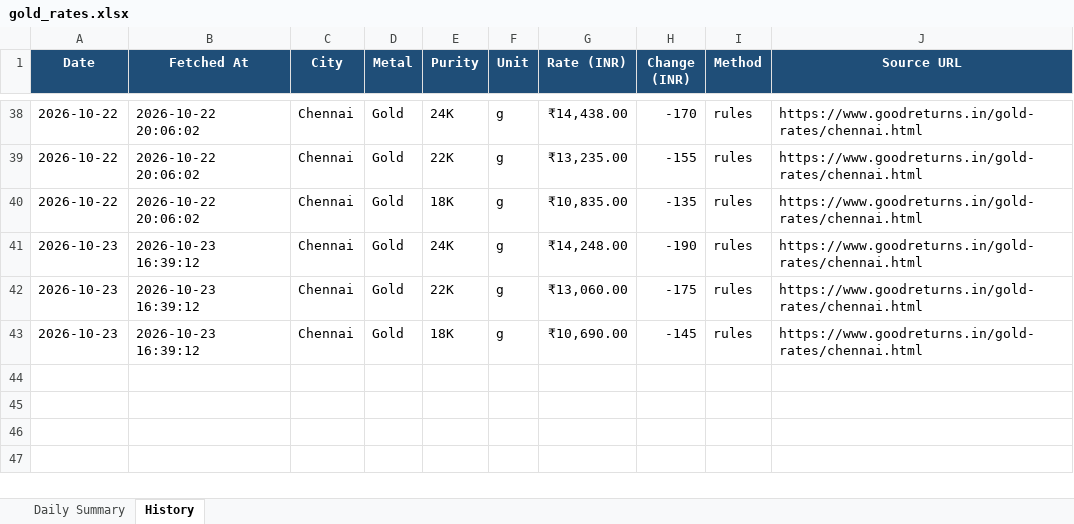
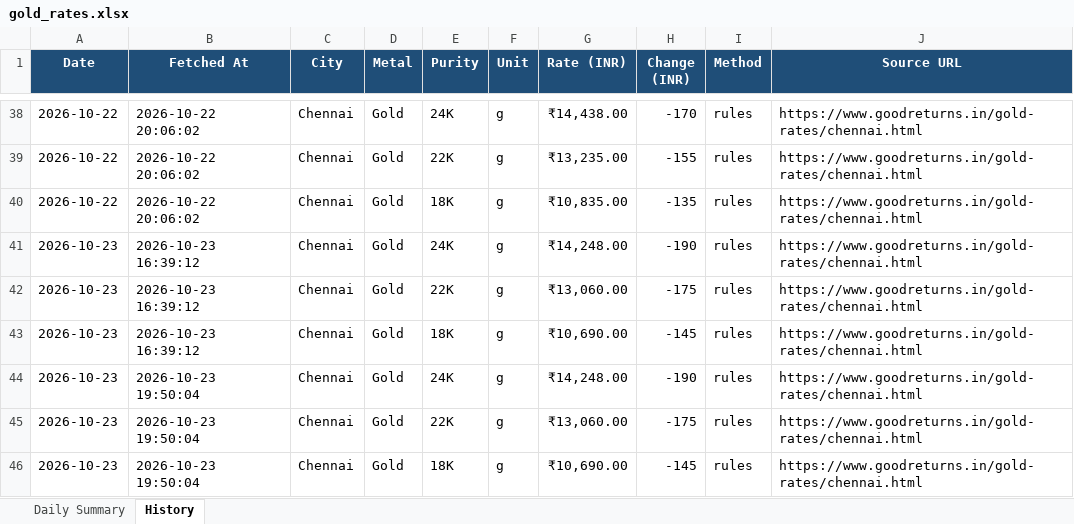
Before and after one commit to gingeevimal/gold-silver-rates, an Excel workbook: gold_rates.xlsx, sheet History, drawn as a sheet; only a part is shown, gaps mark what is left out; values as stored, in another font and other column widths than the file's, no borders; the diff names each change by its address in the sheet, - before the commit and + after, or states it on an @@ line.

```diff
--- a/gold_rates.xlsx (sheet History)
+++ b/gold_rates.xlsx (sheet History)
+row 44: 2026-10-23 | 2026-10-23 19:50:04 | Chennai | Gold | 24K | g | ₹14,248.00 | -190 | rules | https://www.goodreturns.in/gold-rates/chennai.html
+row 45: 2026-10-23 | 2026-10-23 19:50:04 | Chennai | Gold | 22K | g | ₹13,060.00 | -175 | rules | https://www.goodreturns.in/gold-rates/chennai.html
+row 46: 2026-10-23 | 2026-10-23 19:50:04 | Chennai | Gold | 18K | g | ₹10,690.00 | -145 | rules | https://www.goodreturns.in/gold-rates/chennai.html
```
Also changed, not shown: sheet Daily Summary, silver_rates.xlsx, 2 other files.
